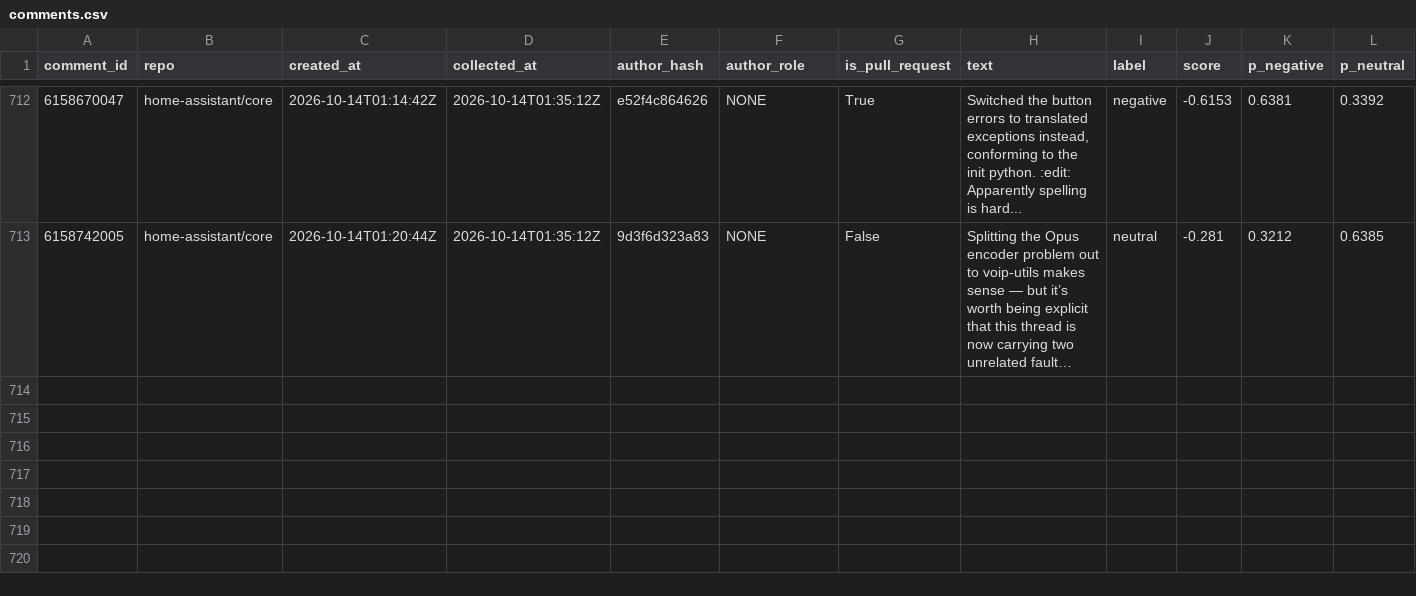
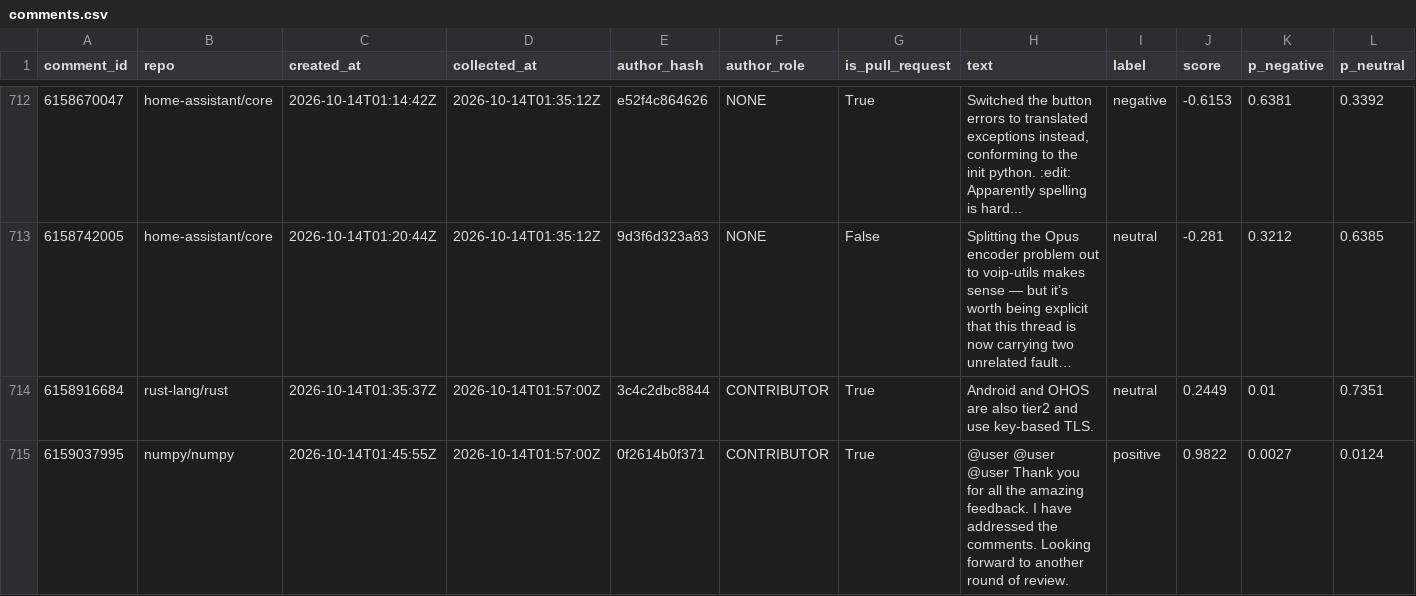
Before and after one commit to YassirDH/maintainer-druk-meter, a CSV file: data/comments.csv, drawn as a sheet; only a part is shown, gaps mark what is left out; long unchanged cells end in …; rows hold the shown columns only; the diff covers the shown part only; the diff names each change by its address in the sheet, - before the commit and + after, or states it on an @@ line.

```diff
--- a/data/comments.csv
+++ b/data/comments.csv
+row 714: 6158916684 | rust-lang/rust | 2026-10-14T01:35:37Z | 2026-10-14T01:57:00Z | 3c4c2dbc8844 | CONTRIBUTOR | True | Android and OHOS are also tier2 and use key-based TLS. | neutral | 0.2449 | 0.01 | 0.7351
+row 715: 6159037995 | numpy/numpy | 2026-10-14T01:45:55Z | 2026-10-14T01:57:00Z | 0f2614b0f371 | CONTRIBUTOR | True | @user @user @user Thank you for all the amazing feedback. I have addressed the comments. Looking forward to another round of review. | positive | 0.9822 | 0.0027 | 0.0124
```
Also changed, not shown: 2 added rows elsewhere in this file, 1 other file.
